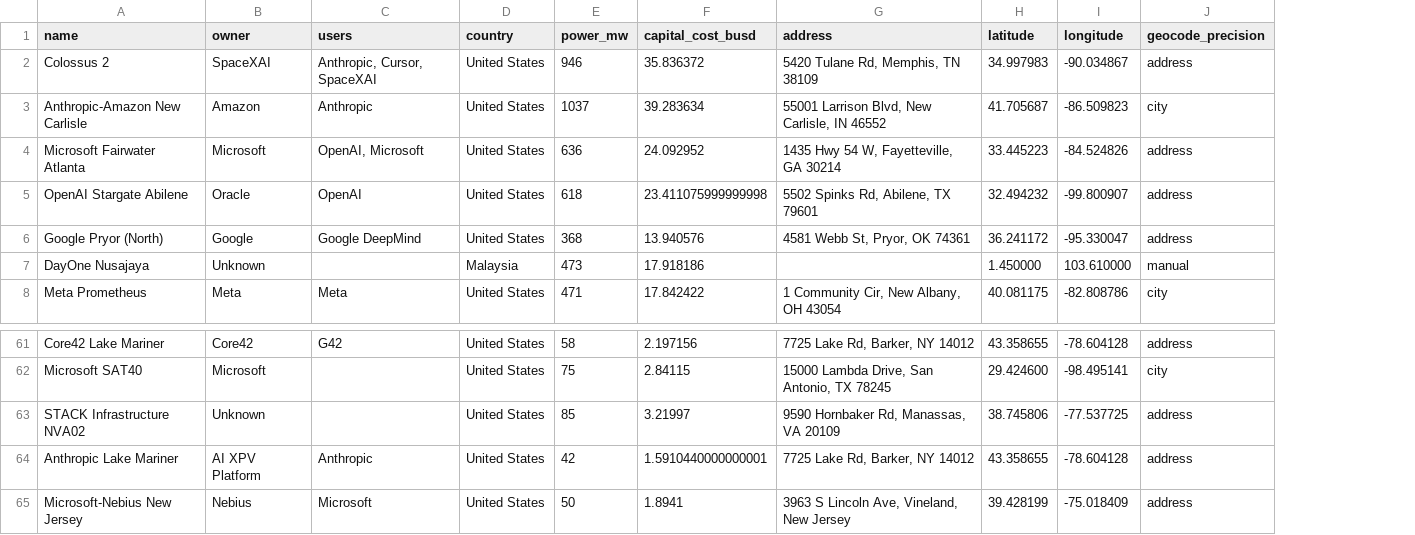
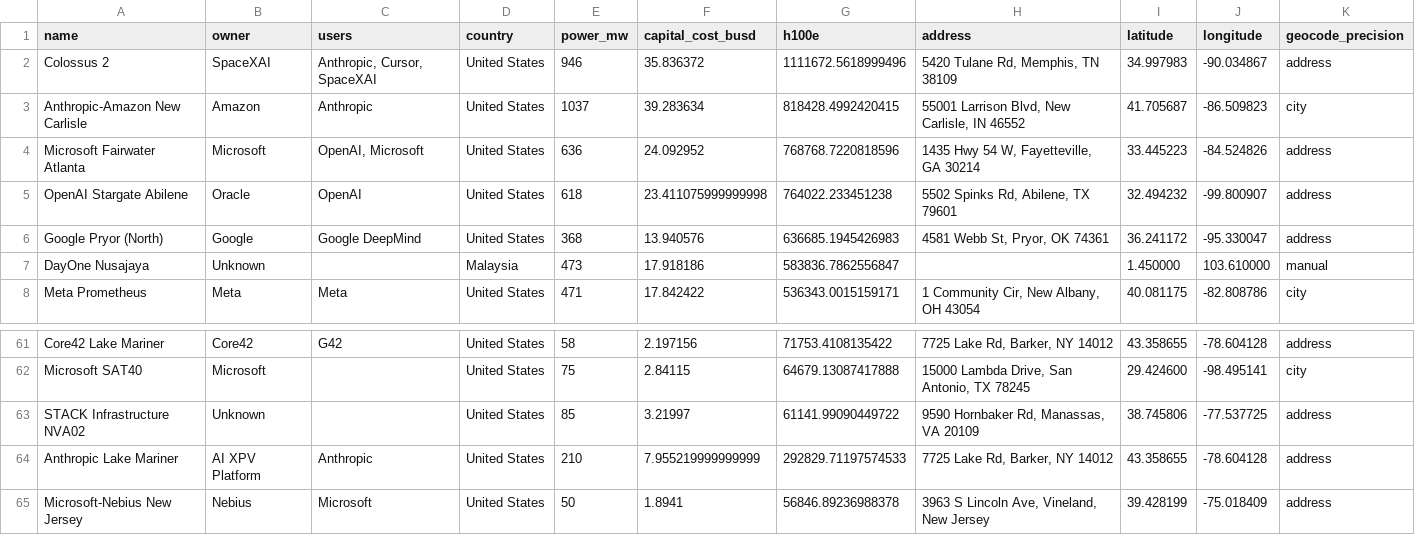
Before and after one commit to r3v5/cmpu4058-project, a CSV file: data/datacenters_geocoded.csv, drawn as a sheet; only a part is shown, gaps mark what is left out; the diff names each change by its address in the sheet, - before the commit and + after, or states it on an @@ line.

Commit message:
feat: add H100 equivalents to data, API, filters and map

```diff
--- a/data/datacenters_geocoded.csv
+++ b/data/datacenters_geocoded.csv
+column G (h100e), rows 2-8: 1111672.5618999496 | 818428.4992420415 | 768768.7220818596 | 764022.233451238 | 636685.1945426983 | 583836.7862556847 | 536343.0015159171; rows 61-65: 71753.4108135422 | 64679.13087417888 | 61141.99090449722 | 292829.71197574533 | 56846.89236988378
-E64 (power_mw): 42
+E64 (power_mw): 210
-F64 (capital_cost_busd): 1.5910440000000001
+F64 (capital_cost_busd): 7.955219999999999
```
Also changed, not shown: 9 other files.
